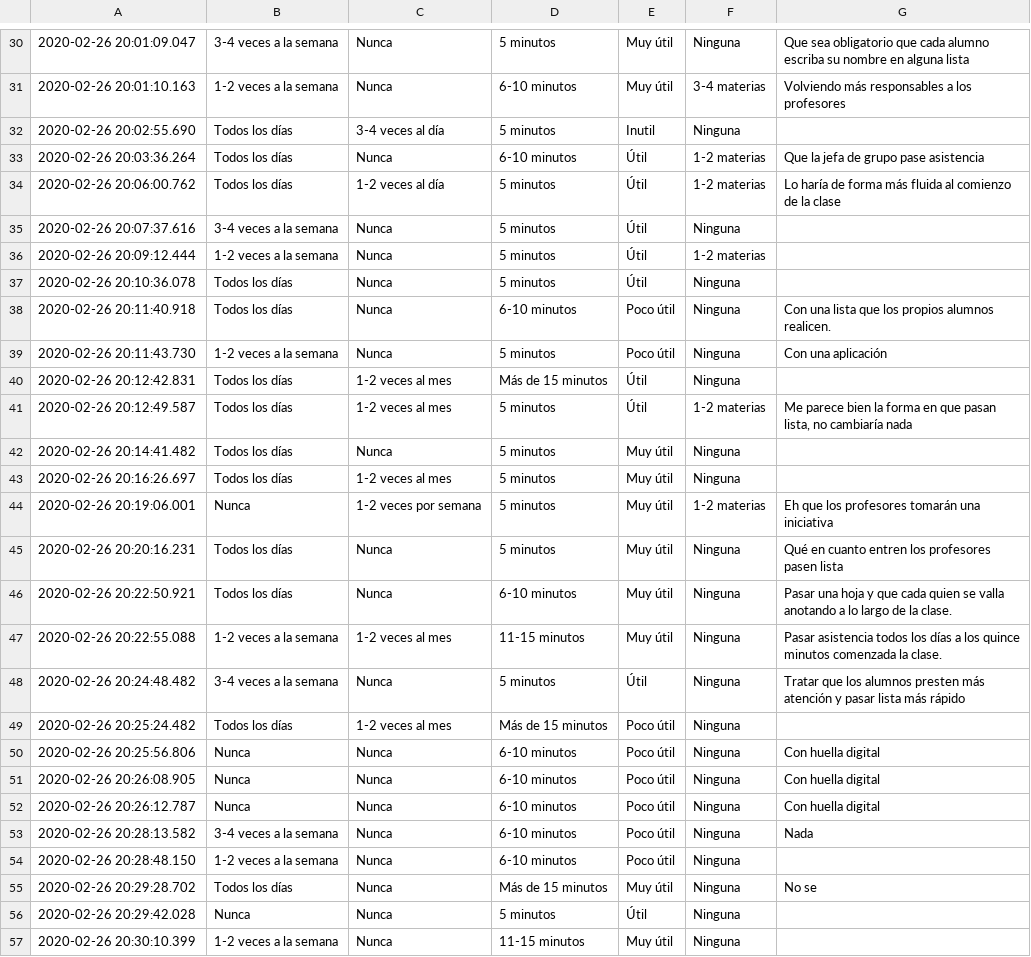
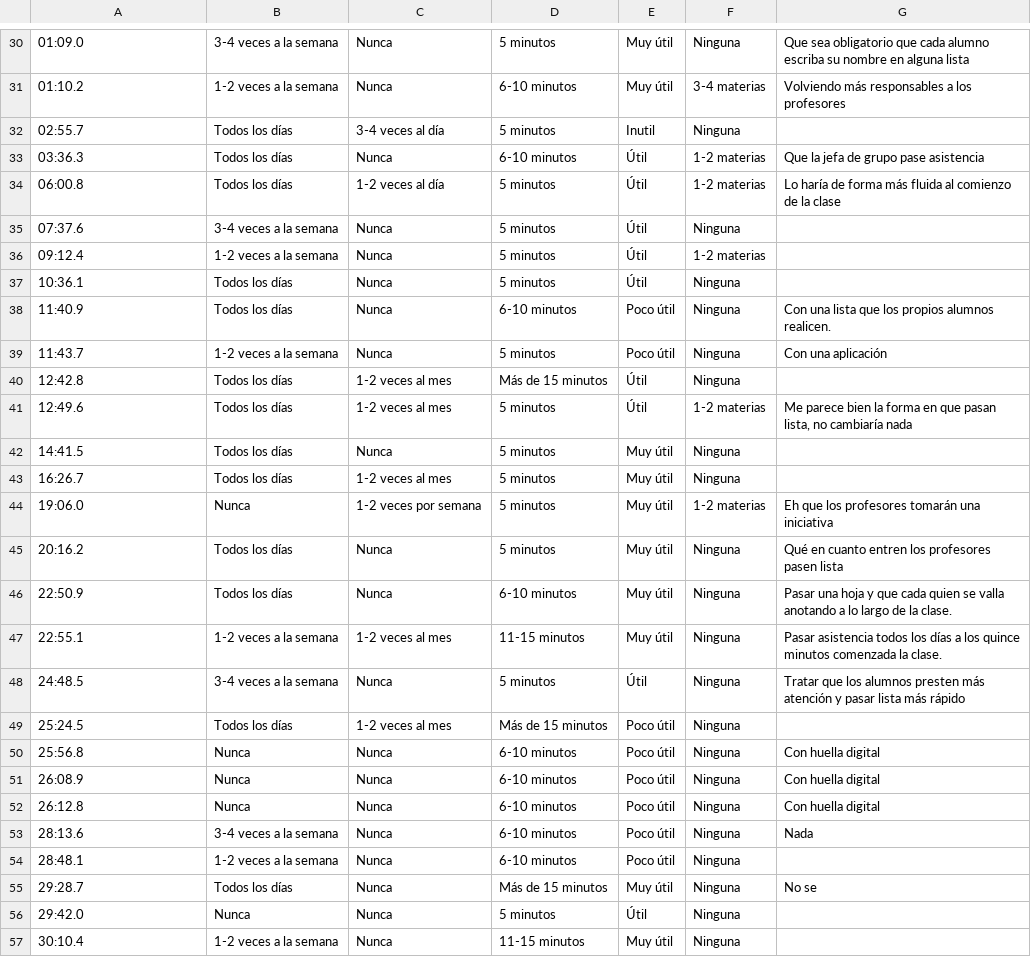
Before and after one commit to DeepTure/Predictions-for-webList, a CSV file: semana14_15/encuestas.csv, drawn as a sheet; only a part is shown, gaps mark what is left out; the diff covers the shown part only; the diff names each change by its address in the sheet, - before the commit and + after, or states it on an @@ line.

```diff
--- a/semana14_15/encuestas.csv
+++ b/semana14_15/encuestas.csv
-A30: 2020-02-26 20:01:09.047
+A30: 01:09.0
-A31: 2020-02-26 20:01:10.163
+A31: 01:10.2
-A32: 2020-02-26 20:02:55.690
+A32: 02:55.7
-A33: 2020-02-26 20:03:36.264
+A33: 03:36.3
-A34: 2020-02-26 20:06:00.762
+A34: 06:00.8
-A35: 2020-02-26 20:07:37.616
+A35: 07:37.6
-A36: 2020-02-26 20:09:12.444
+A36: 09:12.4
-A37: 2020-02-26 20:10:36.078
+A37: 10:36.1
-A38: 2020-02-26 20:11:40.918
+A38: 11:40.9
-A39: 2020-02-26 20:11:43.730
+A39: 11:43.7
-A40: 2020-02-26 20:12:42.831
+A40: 12:42.8
-A41: 2020-02-26 20:12:49.587
+A41: 12:49.6
-A42: 2020-02-26 20:14:41.482
+A42: 14:41.5
-A43: 2020-02-26 20:16:26.697
+A43: 16:26.7
-A44: 2020-02-26 20:19:06.001
+A44: 19:06.0
-A45: 2020-02-26 20:20:16.231
+A45: 20:16.2
-A46: 2020-02-26 20:22:50.921
+A46: 22:50.9
-A47: 2020-02-26 20:22:55.088
+A47: 22:55.1
-A48: 2020-02-26 20:24:48.482
+A48: 24:48.5
-A49: 2020-02-26 20:25:24.482
+A49: 25:24.5
-A50: 2020-02-26 20:25:56.806
+A50: 25:56.8
-A51: 2020-02-26 20:26:08.905
+A51: 26:08.9
-A52: 2020-02-26 20:26:12.787
+A52: 26:12.8
-A53: 2020-02-26 20:28:13.582
+A53: 28:13.6
-A54: 2020-02-26 20:28:48.150
+A54: 28:48.1
-A55: 2020-02-26 20:29:28.702
+A55: 29:28.7
-A56: 2020-02-26 20:29:42.028
+A56: 29:42.0
-A57: 2020-02-26 20:30:10.399
+A57: 30:10.4
```
Also changed, not shown: 140 edited cells elsewhere in this file, 5 other files.
